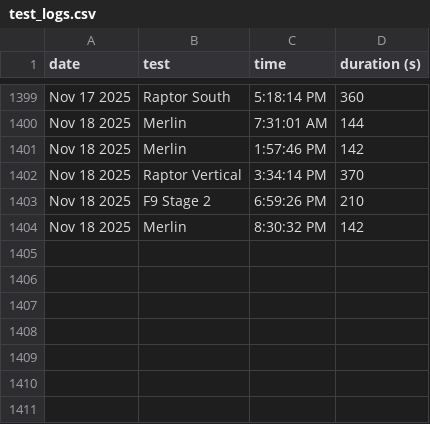
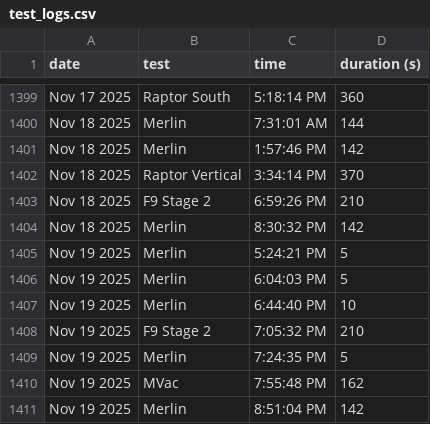
Before and after one commit to CameronField/SpaceX_Eng_Test_Log, a CSV file: test_logs.csv, drawn as a sheet; only a part is shown, gaps mark what is left out.

Commit message:
Update test log

```diff
--- a/test_logs.csv
+++ b/test_logs.csv
@@ -1404 +1404,8 @@ Nov 18 2025,F9 Stage 2,6:59:26 PM,210
 Nov 18 2025,Merlin,8:30:32 PM,142
+Nov 19 2025,Merlin,5:24:21 PM,5
+Nov 19 2025,Merlin,6:04:03 PM,5
+Nov 19 2025,Merlin,6:44:40 PM,10
+Nov 19 2025,F9 Stage 2,7:05:32 PM,210
+Nov 19 2025,Merlin,7:24:35 PM,5
+Nov 19 2025,MVac,7:55:48 PM,162
+Nov 19 2025,Merlin,8:51:04 PM,142
```
